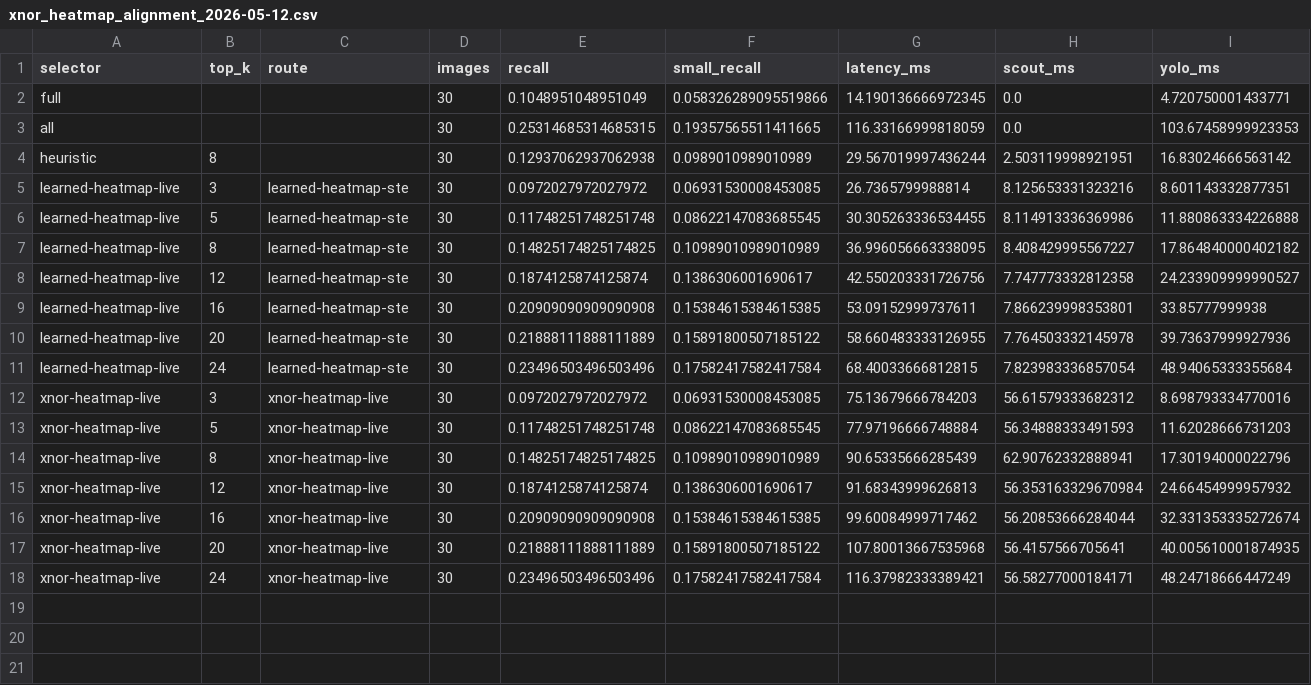
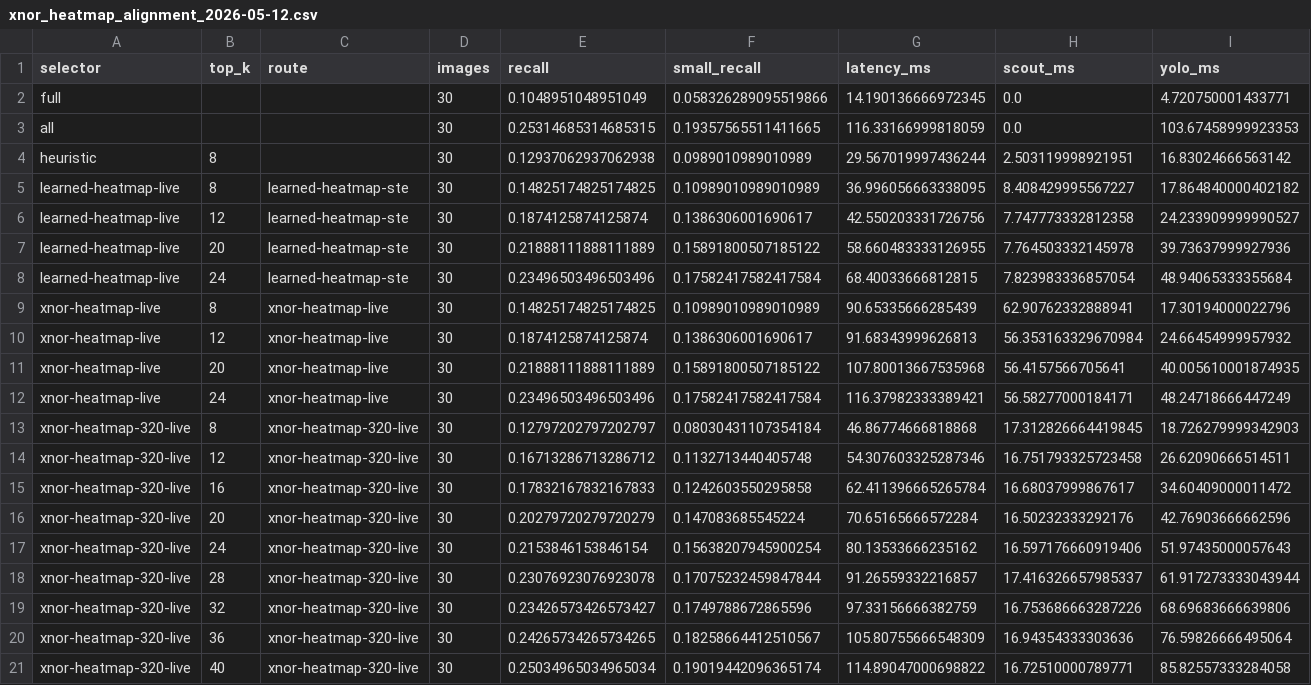
Before and after one commit to Bruc3W4yne/binary-scout-yolo, a CSV file: artifacts/benchmarks/xnor_heatmap_alignment_2026-05-12.csv, drawn as a sheet; only a part is shown; removed rows and columns are numbered as before the commit, all else as after; rows hold the shown columns only; the diff names each change by its address in the sheet, - before the commit and + after, or states it on an @@ line.

Commit message:
Document performance-aligned 320 XNOR scout

```diff
--- a/artifacts/benchmarks/xnor_heatmap_alignment_2026-05-12.csv
+++ b/artifacts/benchmarks/xnor_heatmap_alignment_2026-05-12.csv
-row 5: learned-heatmap-live | 3 | learned-heatmap-ste | 30 | 0.0972027972027972 | 0.06931530008453085 | 26.7365799988814 | 8.125653331323216 | 8.601143332877351
-row 6: learned-heatmap-live | 5 | learned-heatmap-ste | 30 | 0.11748251748251748 | 0.08622147083685545 | 30.305263336534455 | 8.114913336369986 | 11.880863334226888
-row 9: learned-heatmap-live | 16 | learned-heatmap-ste | 30 | 0.20909090909090908 | 0.15384615384615385 | 53.09152999737611 | 7.866239998353801 | 33.85777999938
-row 12: xnor-heatmap-live | 3 | xnor-heatmap-live | 30 | 0.0972027972027972 | 0.06931530008453085 | 75.13679666784203 | 56.61579333682312 | 8.698793334770016
-row 13: xnor-heatmap-live | 5 | xnor-heatmap-live | 30 | 0.11748251748251748 | 0.08622147083685545 | 77.97196666748884 | 56.34888333491593 | 11.62028666731203
-row 16: xnor-heatmap-live | 16 | xnor-heatmap-live | 30 | 0.20909090909090908 | 0.15384615384615385 | 99.60084999717462 | 56.20853666284044 | 32.331353335272674
+row 13: xnor-heatmap-320-live | 8 | xnor-heatmap-320-live | 30 | 0.12797202797202797 | 0.08030431107354184 | 46.86774666818868 | 17.312826664419845 | 18.726279999342903
+row 14: xnor-heatmap-320-live | 12 | xnor-heatmap-320-live | 30 | 0.16713286713286712 | 0.1132713440405748 | 54.307603325287346 | 16.751793325723458 | 26.62090666514511
+row 15: xnor-heatmap-320-live | 16 | xnor-heatmap-320-live | 30 | 0.17832167832167833 | 0.1242603550295858 | 62.411396665265784 | 16.68037999867617 | 34.60409000011472
+row 16: xnor-heatmap-320-live | 20 | xnor-heatmap-320-live | 30 | 0.20279720279720279 | 0.147083685545224 | 70.65165666572284 | 16.50232333292176 | 42.76903666662596
+row 17: xnor-heatmap-320-live | 24 | xnor-heatmap-320-live | 30 | 0.2153846153846154 | 0.15638207945900254 | 80.13533666235162 | 16.597176660919406 | 51.97435000057643
+row 18: xnor-heatmap-320-live | 28 | xnor-heatmap-320-live | 30 | 0.23076923076923078 | 0.17075232459847844 | 91.26559332216857 | 17.416326657985337 | 61.917273333043944
+row 19: xnor-heatmap-320-live | 32 | xnor-heatmap-320-live | 30 | 0.23426573426573427 | 0.1749788672865596 | 97.33156666382759 | 16.753686663287226 | 68.69683666639806
+row 20: xnor-heatmap-320-live | 36 | xnor-heatmap-320-live | 30 | 0.24265734265734265 | 0.18258664412510567 | 105.80755666548309 | 16.94354333303636 | 76.59826666495064
+row 21: xnor-heatmap-320-live | 40 | xnor-heatmap-320-live | 30 | 0.25034965034965034 | 0.19019442096365174 | 114.89047000698822 | 16.72510000789771 | 85.82557333284058
```
Also changed, not shown: 6 other files.
